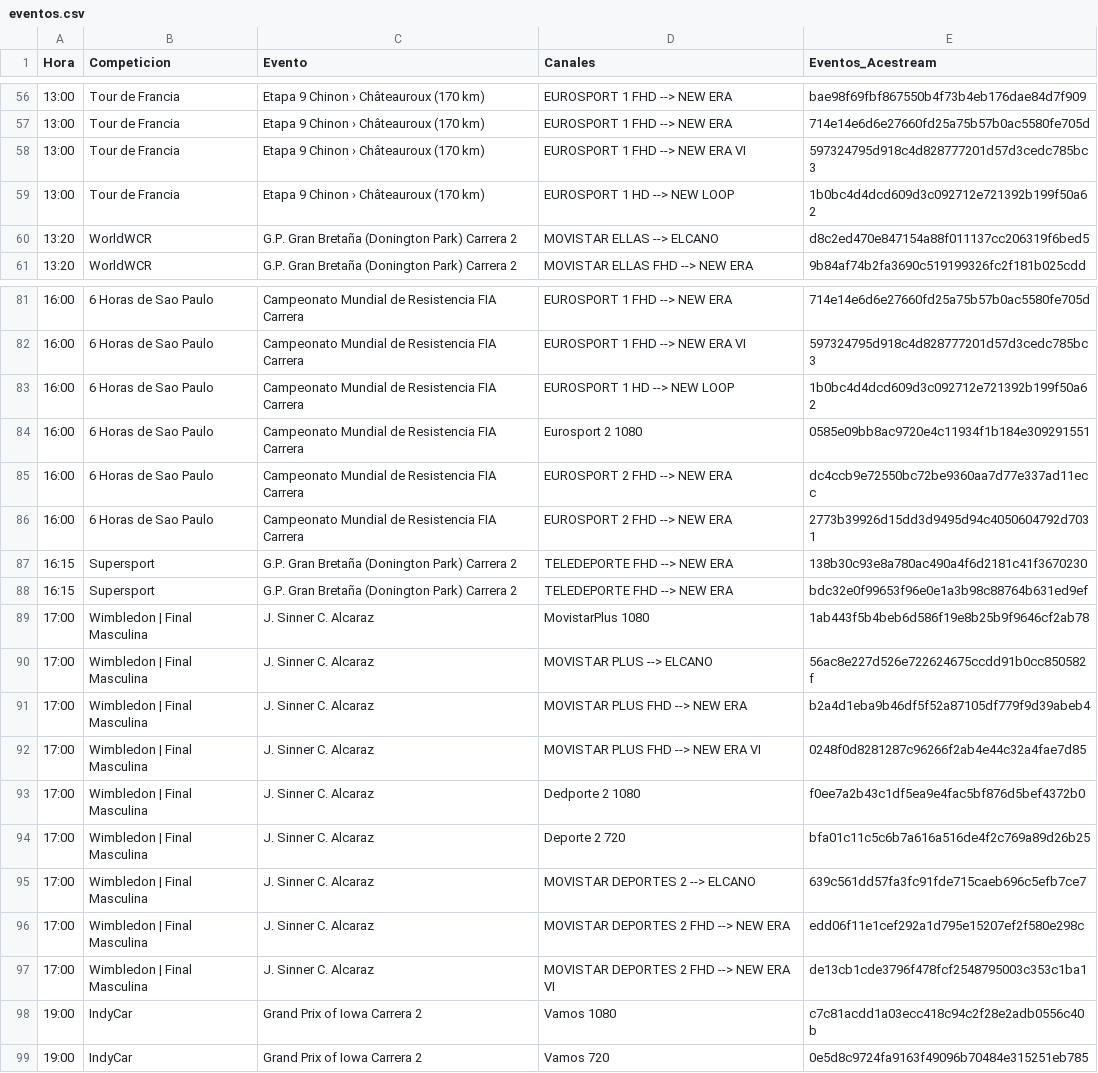
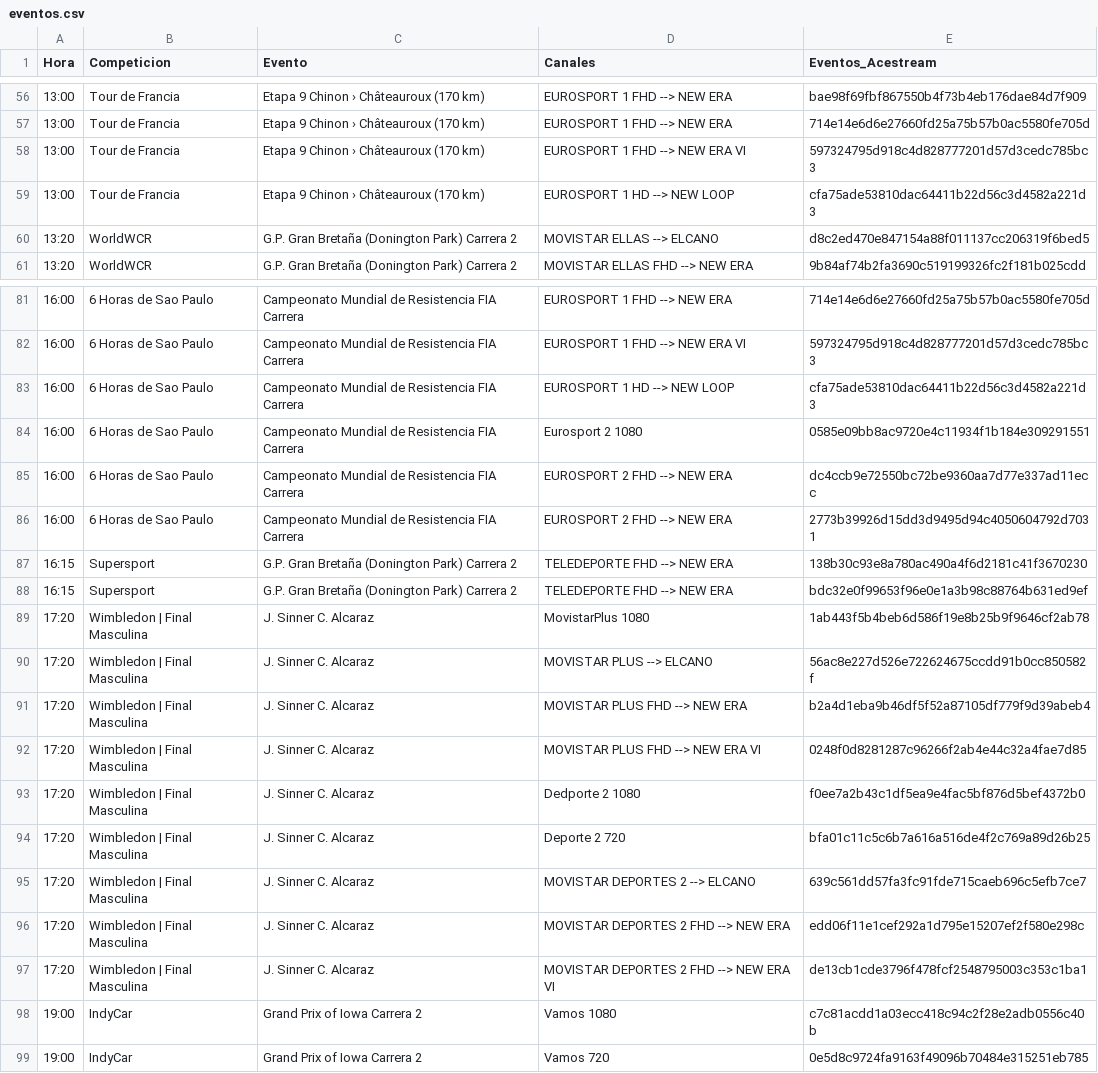
Before and after one commit to ezdakit/zukzeuk_listas, a CSV file: zz_eventos/eventos.csv, drawn as a sheet; only a part is shown, gaps mark what is left out.

```diff
--- a/zz_eventos/eventos.csv
+++ b/zz_eventos/eventos.csv
@@ -58,3 +58,3 @@ Hora,Competicion,Evento,Canales,Eventos_Acestream
 13:00,Tour de Francia,Etapa 9 Chinon › Châteauroux (170 km),EUROSPORT 1 FHD --> NEW ERA VI,597324795d918c4d828777201d57d3cedc785bc3
-13:00,Tour de Francia,Etapa 9 Chinon › Châteauroux (170 km),EUROSPORT 1 HD --> NEW LOOP,1b0bc4d4dcd609d3c092712e721392b199f50a62
+13:00,Tour de Francia,Etapa 9 Chinon › Châteauroux (170 km),EUROSPORT 1 HD --> NEW LOOP,cfa75ade53810dac64411b22d56c3d4582a221d3
 13:20,WorldWCR,G.P. Gran Bretaña (Donington Park) Carrera 2,MOVISTAR ELLAS --> ELCANO,d8c2ed470e847154a88f011137cc206319f6bed5
@@ -82,3 +82,3 @@ Hora,Competicion,Evento,Canales,Eventos_Acestream
 16:00,6 Horas de Sao Paulo,Campeonato Mundial de Resistencia FIA Carrera,EUROSPORT 1 FHD --> NEW ERA VI,597324795d918c4d828777201d57d3cedc785bc3
-16:00,6 Horas de Sao Paulo,Campeonato Mundial de Resistencia FIA Carrera,EUROSPORT 1 HD --> NEW LOOP,1b0bc4d4dcd609d3c092712e721392b199f50a62
+16:00,6 Horas de Sao Paulo,Campeonato Mundial de Resistencia FIA Carrera,EUROSPORT 1 HD --> NEW LOOP,cfa75ade53810dac64411b22d56c3d4582a221d3
 16:00,6 Horas de Sao Paulo,Campeonato Mundial de Resistencia FIA Carrera,Eurosport 2 1080,0585e09bb8ac9720e4c11934f1b184e309291551
@@ -88,11 +88,11 @@ Hora,Competicion,Evento,Canales,Eventos_Acestream
 16:15,Supersport,G.P. Gran Bretaña (Donington Park) Carrera 2,TELEDEPORTE FHD --> NEW ERA,bdc32e0f99653f96e0e1a3b98c88764b631ed9ef
-17:00,Wimbledon | Final Masculina,J. Sinner C. Alcaraz,MovistarPlus 1080,1ab443f5b4beb6d586f19e8b25b9f9646cf2ab78
-17:00,Wimbledon | Final Masculina,J. Sinner C. Alcaraz,MOVISTAR PLUS --> ELCANO,56ac8e227d526e722624675ccdd91b0cc850582f
-17:00,Wimbledon | Final Masculina,J. Sinner C. Alcaraz,MOVISTAR PLUS FHD --> NEW ERA,b2a4d1eba9b46df5f52a87105df779f9d39abeb4
-17:00,Wimbledon | Final Masculina,J. Sinner C. Alcaraz,MOVISTAR PLUS FHD --> NEW ERA VI,0248f0d8281287c96266f2ab4e44c32a4fae7d85
-17:00,Wimbledon | Final Masculina,J. Sinner C. Alcaraz,Dedporte 2 1080,f0ee7a2b43c1df5ea9e4fac5bf876d5bef4372b0
-17:00,Wimbledon | Final Masculina,J. Sinner C. Alcaraz,Deporte 2 720,bfa01c11c5c6b7a616a516de4f2c769a89d26b25
-17:00,Wimbledon | Final Masculina,J. Sinner C. Alcaraz,MOVISTAR DEPORTES 2 --> ELCANO,639c561dd57fa3fc91fde715caeb696c5efb7ce7
-17:00,Wimbledon | Final Masculina,J. Sinner C. Alcaraz,MOVISTAR DEPORTES 2 FHD --> NEW ERA,edd06f11e1cef292a1d795e15207ef2f580e298c
-17:00,Wimbledon | Final Masculina,J. Sinner C. Alcaraz,MOVISTAR DEPORTES 2 FHD --> NEW ERA VI,de13cb1cde3796f478fcf2548795003c353c1ba1
+17:20,Wimbledon | Final Masculina,J. Sinner C. Alcaraz,MovistarPlus 1080,1ab443f5b4beb6d586f19e8b25b9f9646cf2ab78
+17:20,Wimbledon | Final Masculina,J. Sinner C. Alcaraz,MOVISTAR PLUS --> ELCANO,56ac8e227d526e722624675ccdd91b0cc850582f
+17:20,Wimbledon | Final Masculina,J. Sinner C. Alcaraz,MOVISTAR PLUS FHD --> NEW ERA,b2a4d1eba9b46df5f52a87105df779f9d39abeb4
+17:20,Wimbledon | Final Masculina,J. Sinner C. Alcaraz,MOVISTAR PLUS FHD --> NEW ERA VI,0248f0d8281287c96266f2ab4e44c32a4fae7d85
+17:20,Wimbledon | Final Masculina,J. Sinner C. Alcaraz,Dedporte 2 1080,f0ee7a2b43c1df5ea9e4fac5bf876d5bef4372b0
+17:20,Wimbledon | Final Masculina,J. Sinner C. Alcaraz,Deporte 2 720,bfa01c11c5c6b7a616a516de4f2c769a89d26b25
+17:20,Wimbledon | Final Masculina,J. Sinner C. Alcaraz,MOVISTAR DEPORTES 2 --> ELCANO,639c561dd57fa3fc91fde715caeb696c5efb7ce7
+17:20,Wimbledon | Final Masculina,J. Sinner C. Alcaraz,MOVISTAR DEPORTES 2 FHD --> NEW ERA,edd06f11e1cef292a1d795e15207ef2f580e298c
+17:20,Wimbledon | Final Masculina,J. Sinner C. Alcaraz,MOVISTAR DEPORTES 2 FHD --> NEW ERA VI,de13cb1cde3796f478fcf2548795003c353c1ba1
 19:00,IndyCar,Grand Prix of Iowa Carrera 2,Vamos 1080,c7c81acdd1a03ecc418c94c2f28e2adb0556c40b
```
Also changed, not shown: 5 other files.
